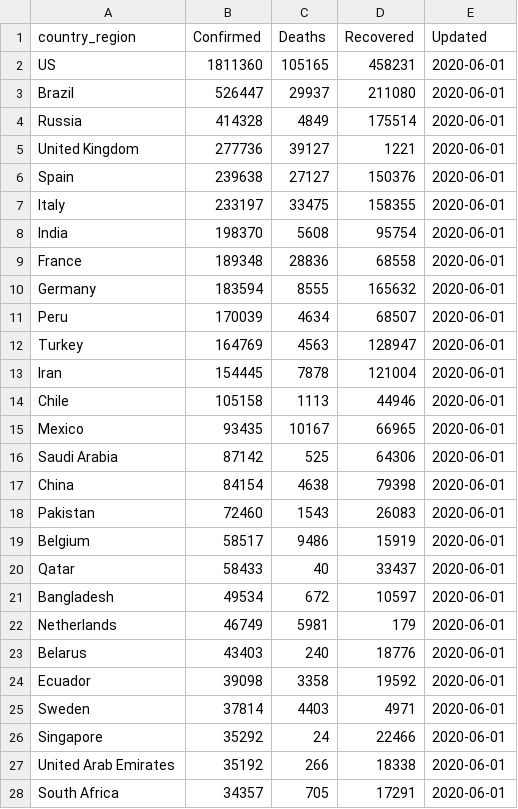
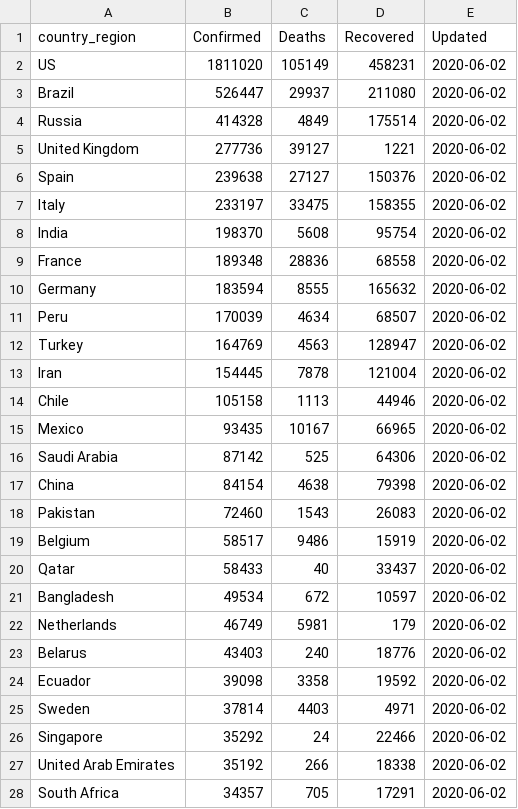
Before and after one commit to bjungbogati/corona_virus_dashboard, a CSV file: data/covid19-latest-country-wise.csv, drawn as a sheet; only a part is shown; the diff covers the shown part only.

```diff
--- a/data/covid19-latest-country-wise.csv
+++ b/data/covid19-latest-country-wise.csv
@@ -1,28 +1,28 @@
 country_region,Confirmed,Deaths,Recovered,Updated
-US,1811360,105165,458231,2020-06-01
-Brazil,526447,29937,211080,2020-06-01
-Russia,414328,4849,175514,2020-06-01
-United Kingdom,277736,39127,1221,2020-06-01
-Spain,239638,27127,150376,2020-06-01
-Italy,233197,33475,158355,2020-06-01
-India,198370,5608,95754,2020-06-01
-France,189348,28836,68558,2020-06-01
-Germany,183594,8555,165632,2020-06-01
-Peru,170039,4634,68507,2020-06-01
-Turkey,164769,4563,128947,2020-06-01
-Iran,154445,7878,121004,2020-06-01
-Chile,105158,1113,44946,2020-06-01
-Mexico,93435,10167,66965,2020-06-01
-Saudi Arabia,87142,525,64306,2020-06-01
-China,84154,4638,79398,2020-06-01
-Pakistan,72460,1543,26083,2020-06-01
-Belgium,58517,9486,15919,2020-06-01
-Qatar,58433,40,33437,2020-06-01
-Bangladesh,49534,672,10597,2020-06-01
-Netherlands,46749,5981,179,2020-06-01
-Belarus,43403,240,18776,2020-06-01
-Ecuador,39098,3358,19592,2020-06-01
-Sweden,37814,4403,4971,2020-06-01
-Singapore,35292,24,22466,2020-06-01
-United Arab Emirates,35192,266,18338,2020-06-01
-South Africa,34357,705,17291,2020-06-01
+US,1811020,105149,458231,2020-06-02
+Brazil,526447,29937,211080,2020-06-02
+Russia,414328,4849,175514,2020-06-02
+United Kingdom,277736,39127,1221,2020-06-02
+Spain,239638,27127,150376,2020-06-02
+Italy,233197,33475,158355,2020-06-02
+India,198370,5608,95754,2020-06-02
+France,189348,28836,68558,2020-06-02
+Germany,183594,8555,165632,2020-06-02
+Peru,170039,4634,68507,2020-06-02
+Turkey,164769,4563,128947,2020-06-02
+Iran,154445,7878,121004,2020-06-02
+Chile,105158,1113,44946,2020-06-02
+Mexico,93435,10167,66965,2020-06-02
+Saudi Arabia,87142,525,64306,2020-06-02
+China,84154,4638,79398,2020-06-02
+Pakistan,72460,1543,26083,2020-06-02
+Belgium,58517,9486,15919,2020-06-02
+Qatar,58433,40,33437,2020-06-02
+Bangladesh,49534,672,10597,2020-06-02
+Netherlands,46749,5981,179,2020-06-02
+Belarus,43403,240,18776,2020-06-02
+Ecuador,39098,3358,19592,2020-06-02
+Sweden,37814,4403,4971,2020-06-02
+Singapore,35292,24,22466,2020-06-02
+United Arab Emirates,35192,266,18338,2020-06-02
+South Africa,34357,705,17291,2020-06-02
```
Also changed, not shown: 157 edited cells elsewhere in this file, data/covid19-latest-case-wise.csv, 4 other files.
